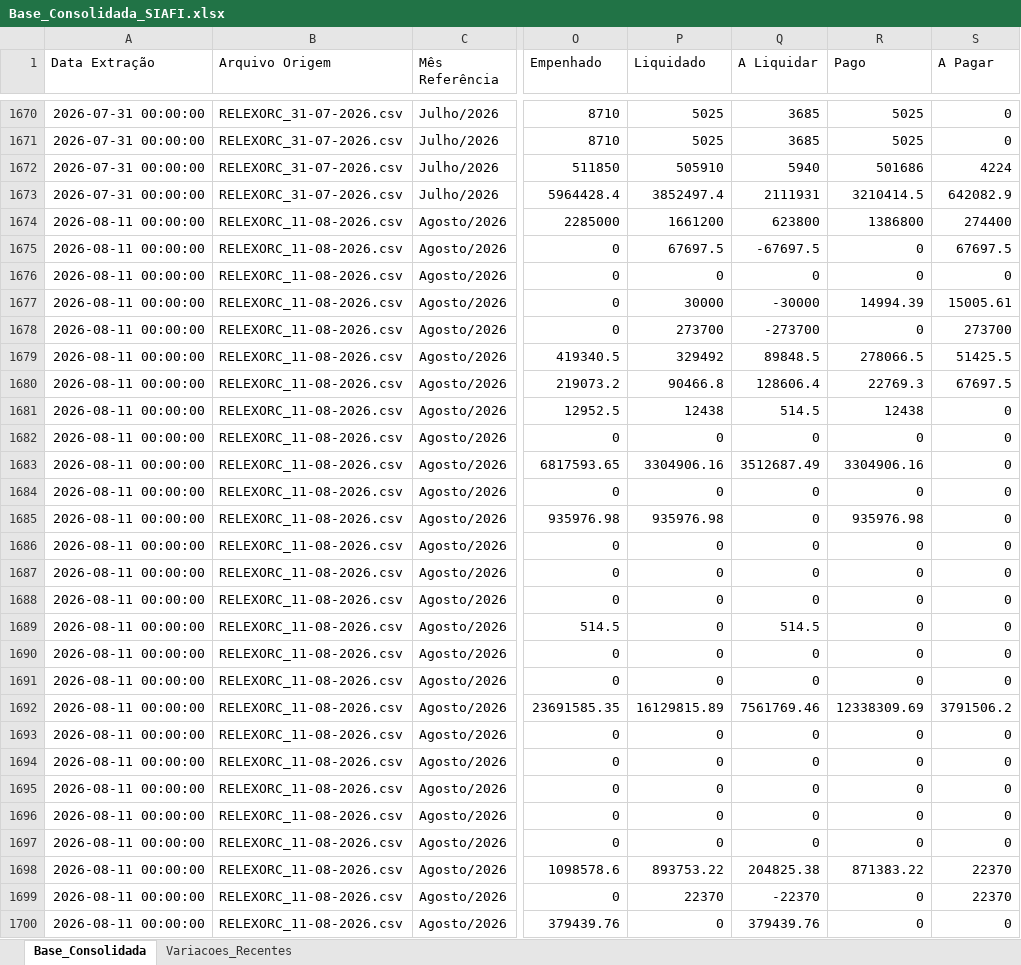
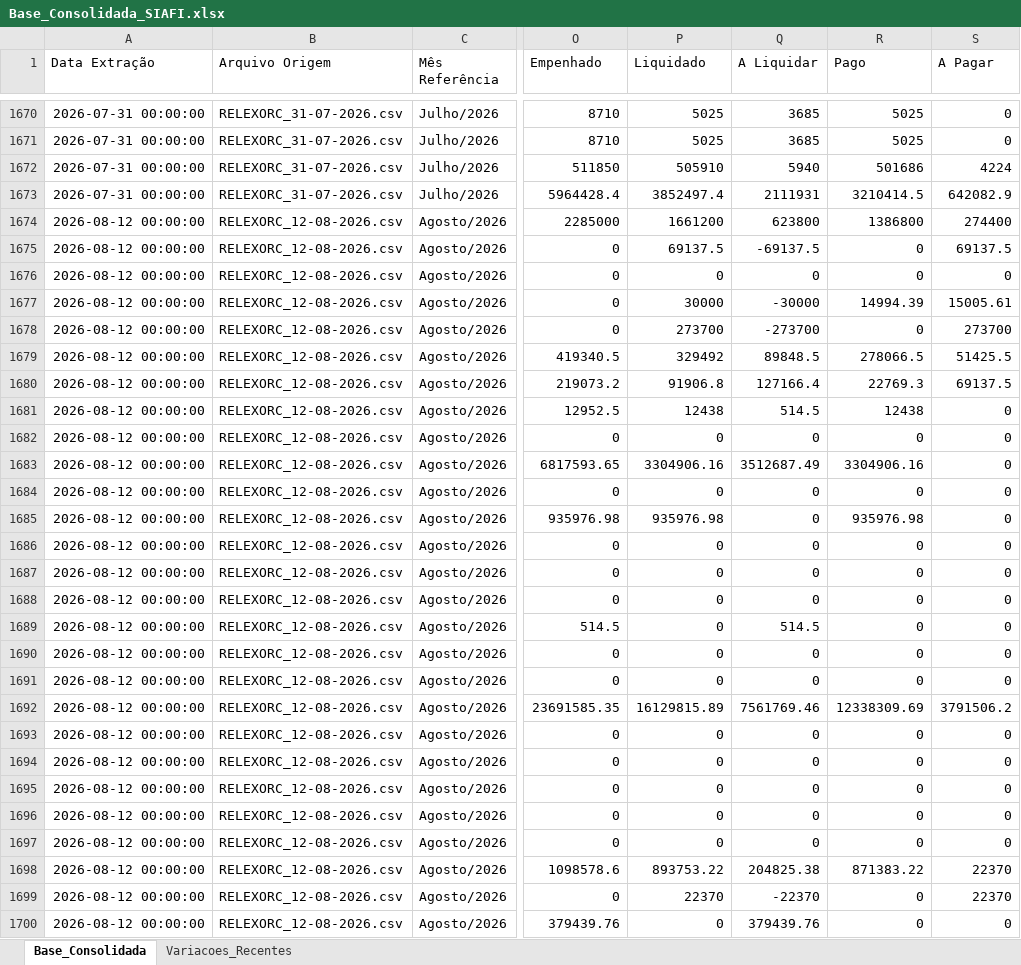
Before and after one commit to leuler-web/painel-execucao-uea, an Excel workbook: Base_Consolidada_SIAFI.xlsx, sheet Base_Consolidada, drawn as a sheet; only a part is shown, gaps mark what is left out; values as stored, in another font and other column widths than the file's, no borders; the diff covers the shown part only; the diff names each change by its address in the sheet, - before the commit and + after, or states it on an @@ line.

Commit message:
Atualização automática - Base Consolidada

```diff
--- a/Base_Consolidada_SIAFI.xlsx (sheet Base_Consolidada)
+++ b/Base_Consolidada_SIAFI.xlsx (sheet Base_Consolidada)
-A1674:A1700 (Data Extração): 2026-08-11 00:00:00
+A1674:A1700 (Data Extração): 2026-08-12 00:00:00
-B1674:B1700 (Arquivo Origem): RELEXORC_11-08-2026.csv
+B1674:B1700 (Arquivo Origem): RELEXORC_12-08-2026.csv
-P1675 (Liquidado): 67697.5
+P1675 (Liquidado): 69137.5
-Q1675 (A Liquidar): -67697.5
+Q1675 (A Liquidar): -69137.5
-S1675 (A Pagar): 67697.5
+S1675 (A Pagar): 69137.5
-P1680 (Liquidado): 90466.8
+P1680 (Liquidado): 91906.8
-Q1680 (A Liquidar): 128606.4
+Q1680 (A Liquidar): 127166.4
-S1680 (A Pagar): 67697.5
+S1680 (A Pagar): 69137.5
```
Also changed, not shown: 680 edited cells elsewhere in this sheet, sheet Variacoes_Recentes.
